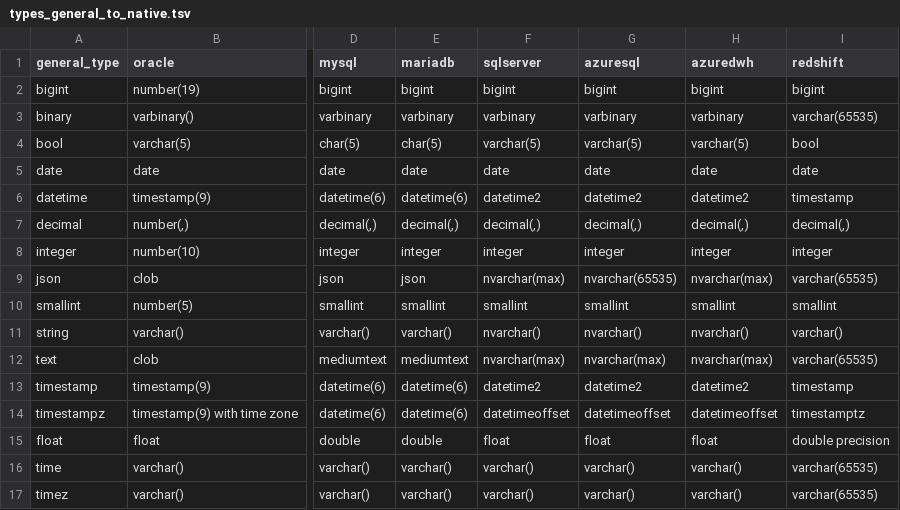
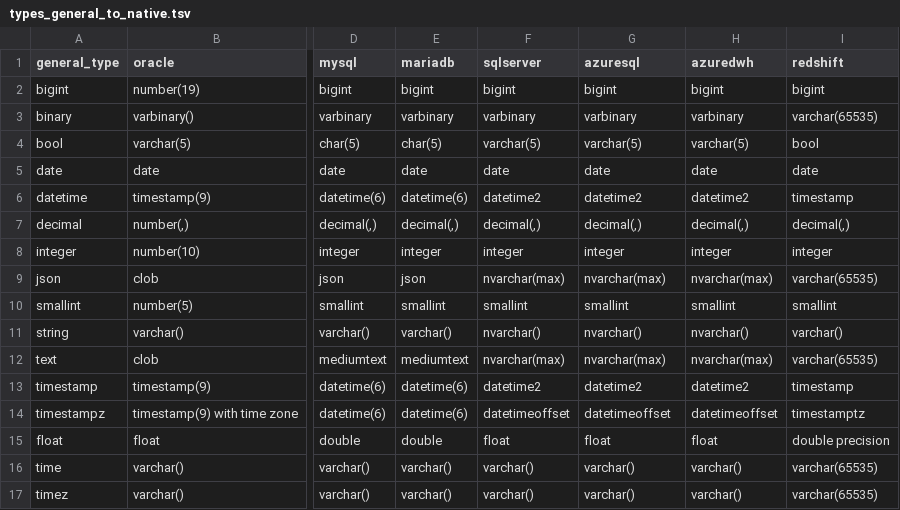
Before and after one commit to slingdata-io/sling-cli, a TSV file: core/dbio/templates/types_general_to_native.tsv, drawn as a sheet; only a part is shown, gaps mark what is left out; the diff names each change by its address in the sheet, - before the commit and + after, or states it on an @@ line.

Commit message:
correct json type mapping in types_general_to_native.tsv
- Fixed a typo in the `json` type mapping for `nvarchar(max)` in `types_general_to_native.tsv`.  The previous entry incorrectly listed `nvarchar(65535)` twice.  This commit corrects it to the consistent `nvarchar(max)`.

```diff
--- a/core/dbio/templates/types_general_to_native.tsv
+++ b/core/dbio/templates/types_general_to_native.tsv
-G9 (azuresql): nvarchar(65535)
+G9 (azuresql): nvarchar(max)
```
